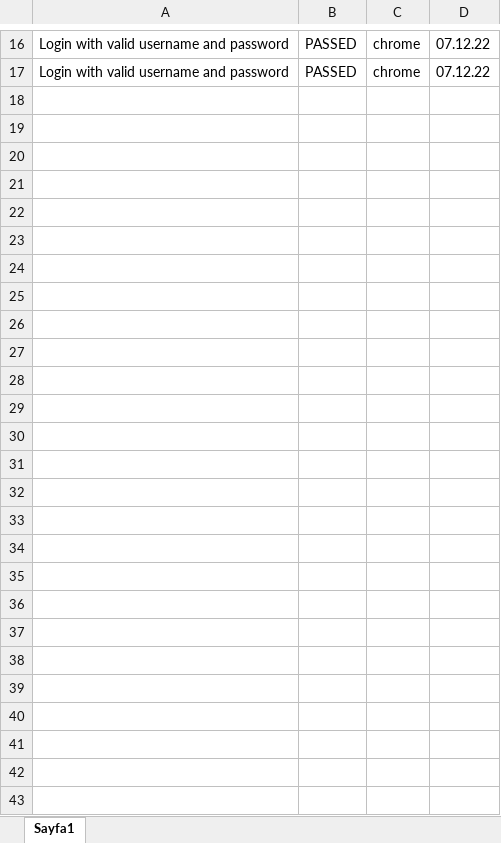
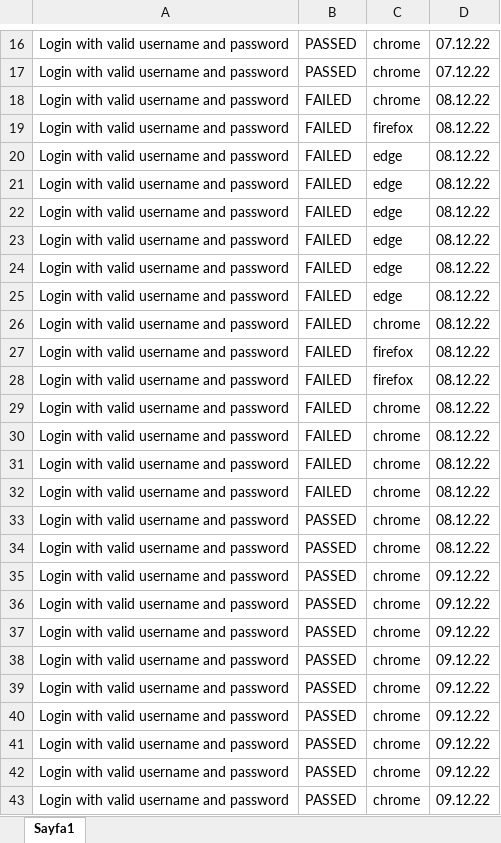
Before and after one commit to Tasdelenn/io.mersys.test.team1, an Excel workbook: src/main/resources/XLSFiles/ScenarioStatus.xlsx, sheet Sayfa1, drawn as a sheet; only a part is shown, gaps mark what is left out; values as stored, in another font and other column widths than the file's, no borders; the diff names each change by its address in the sheet, - before the commit and + after, or states it on an @@ line.

Commit message:
xlsx guncellendi

```diff
--- a/src/main/resources/XLSFiles/ScenarioStatus.xlsx (sheet Sayfa1)
+++ b/src/main/resources/XLSFiles/ScenarioStatus.xlsx (sheet Sayfa1)
+row 18: Login with valid username and password | FAILED | chrome | 08.12.22
+row 19: Login with valid username and password | FAILED | firefox | 08.12.22
+row 20: Login with valid username and password | FAILED | edge | 08.12.22
+row 21: Login with valid username and password | FAILED | edge | 08.12.22
+row 22: Login with valid username and password | FAILED | edge | 08.12.22
+row 23: Login with valid username and password | FAILED | edge | 08.12.22
+row 24: Login with valid username and password | FAILED | edge | 08.12.22
+row 25: Login with valid username and password | FAILED | edge | 08.12.22
+row 26: Login with valid username and password | FAILED | chrome | 08.12.22
+row 27: Login with valid username and password | FAILED | firefox | 08.12.22
+row 28: Login with valid username and password | FAILED | firefox | 08.12.22
+row 29: Login with valid username and password | FAILED | chrome | 08.12.22
+row 30: Login with valid username and password | FAILED | chrome | 08.12.22
+row 31: Login with valid username and password | FAILED | chrome | 08.12.22
+row 32: Login with valid username and password | FAILED | chrome | 08.12.22
+row 33: Login with valid username and password | PASSED | chrome | 08.12.22
+row 34: Login with valid username and password | PASSED | chrome | 08.12.22
+row 35: Login with valid username and password | PASSED | chrome | 09.12.22
+row 36: Login with valid username and password | PASSED | chrome | 09.12.22
+row 37: Login with valid username and password | PASSED | chrome | 09.12.22
+row 38: Login with valid username and password | PASSED | chrome | 09.12.22
+row 39: Login with valid username and password | PASSED | chrome | 09.12.22
+row 40: Login with valid username and password | PASSED | chrome | 09.12.22
+row 41: Login with valid username and password | PASSED | chrome | 09.12.22
+row 42: Login with valid username and password | PASSED | chrome | 09.12.22
+row 43: Login with valid username and password | PASSED | chrome | 09.12.22
```
